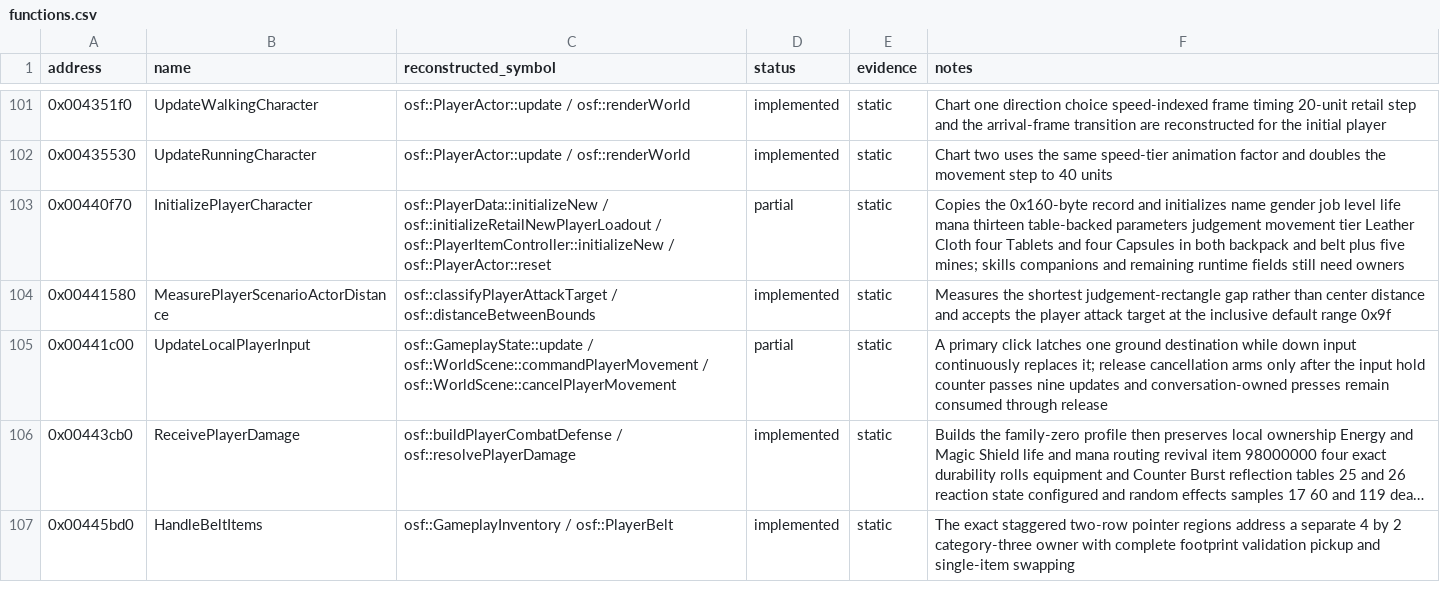
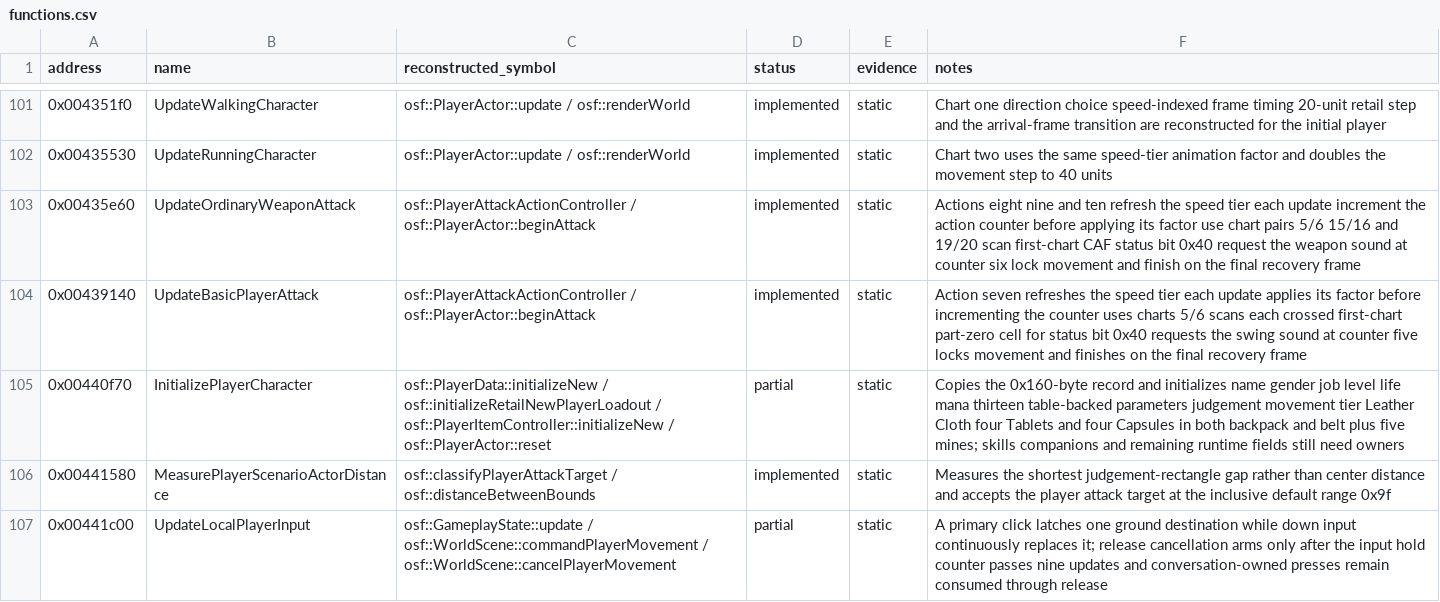
Before and after one commit to RednibCoding/OpenShadowFlare, a CSV file: reverse/shadowflare-exe/functions.csv, drawn as a sheet; only a part is shown, gaps mark what is left out; the shorter side is filled out with more unchanged rows; long unchanged cells end in …; the diff covers the shown part only.

Commit message:
Reconstruct retail player attack actions

```diff
--- a/reverse/shadowflare-exe/functions.csv
+++ b/reverse/shadowflare-exe/functions.csv
@@ -102,2 +102,4 @@ address,name,reconstructed_symbol,status,evidence,notes
 0x00435530,UpdateRunningCharacter,osf::PlayerActor::update / osf::renderWorld,implemented,static,Chart two uses the same speed-tier animation factor and doubles the movement step to 40 units
+0x00435e60,UpdateOrdinaryWeaponAttack,osf::PlayerAttackActionController / osf::PlayerActor::beginAttack,implemented,static,Actions eight nine and ten refresh the speed tier each update increment the action counter before applying its factor use chart pairs 5/6 15/16 and 19/20 scan first-chart CAF status bit 0x40 request the weapon sound at counter six lock movement and finish on the final recovery frame
+0x00439140,UpdateBasicPlayerAttack,osf::PlayerAttackActionController / osf::PlayerActor::beginAttack,implemented,static,Action seven refreshes the speed tier each update applies its factor before incrementing the counter uses charts 5/6 scans each crossed first-chart part-zero cell for status bit 0x40 requests the swing sound at counter five locks movement and finishes on the final recovery frame
 0x00440f70,InitializePlayerCharacter,osf::PlayerData::initializeNew / osf::initializeRetailNewPlayerLoadout / osf::PlayerItemController::initializeNew / osf::PlayerActor::reset,partial,static,Copies the 0x160-byte record and initializes name gender job level life mana thirteen table-backed parameters judgement movement tier Leather Cloth four Tablets and four Capsules in both backpack and belt plus five mines; skills companions and remaining runtime fields still need owners
```
Also changed, not shown: 3 added rows and 8 edited cells elsewhere in this file, 22 other files.
